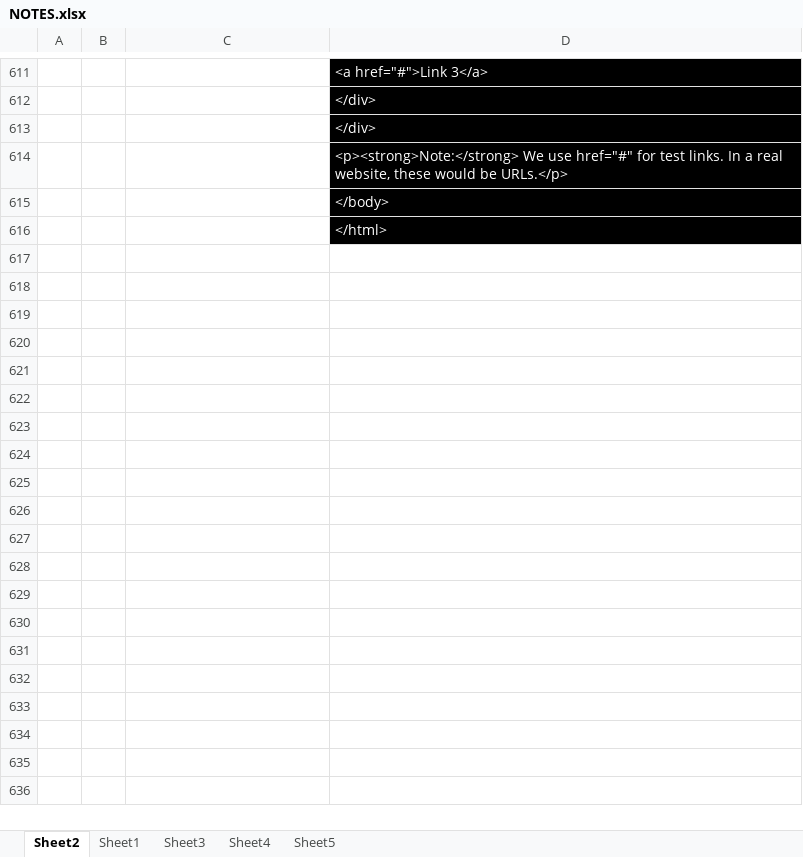
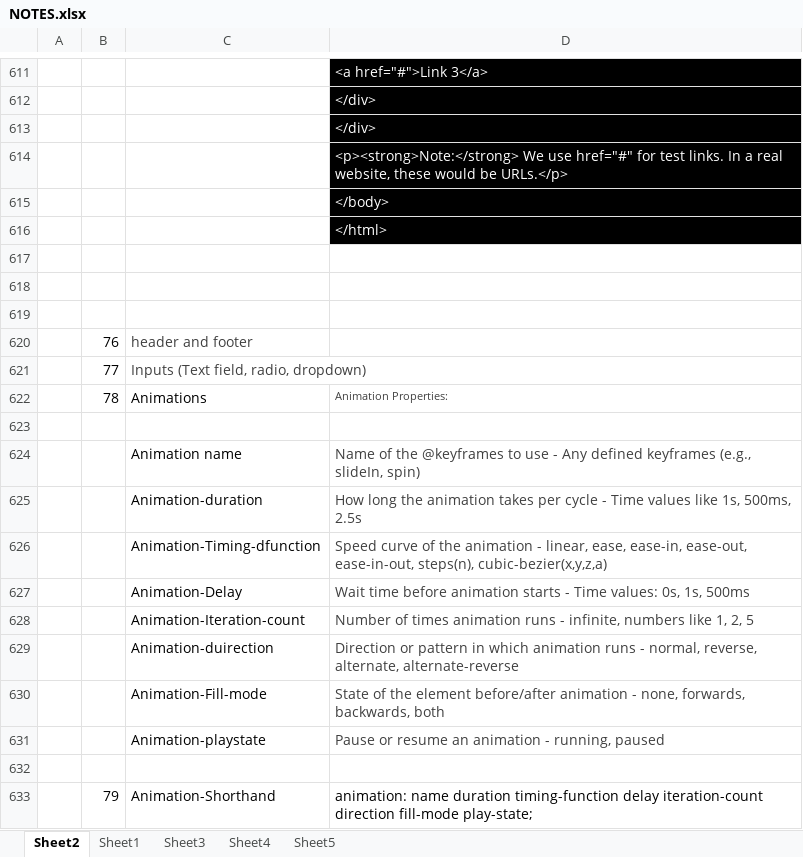
Before and after one commit to AbhiNamdev025/Assignments, an Excel workbook: doc/NOTES.xlsx, sheet Sheet2, drawn as a sheet; only a part is shown, gaps mark what is left out; values as stored, in another font and other column widths than the file's, no borders; charts and pictures not drawn; the diff names each change by its address in the sheet, - before the commit and + after, or states it on an @@ line.

```diff
--- a/doc/NOTES.xlsx (sheet Sheet2)
+++ b/doc/NOTES.xlsx (sheet Sheet2)
+row 617: (empty)
+row 618: (empty)
+row 619: (empty)
+row 620:  | 76 | header and footer
+row 621:  | 77 | Inputs (Text field, radio, dropdown)
+row 622:  | 78 | Animations | Animation Properties:
+row 623: (empty)
+row 624:  |  | Animation name | Name of the @keyframes to use - Any defined keyframes (e.g., slideIn, spin)
+row 625:  |  | Animation-duration | How long the animation takes per cycle - Time values like 1s, 500ms, 2.5s
+row 626:  |  | Animation-Timing-dfunction | Speed curve of the animation - linear, ease, ease-in, ease-out, ease-in-out, steps(n), cubic-bezier(x,y,z,a)
+row 627:  |  | Animation-Delay | Wait time before animation starts - Time values: 0s, 1s, 500ms
+row 628:  |  | Animation-Iteration-count | Number of times animation runs - infinite, numbers like 1, 2, 5
+row 629:  |  | Animation-duirection | Direction or pattern in which animation runs - normal, reverse, alternate, alternate-reverse
+row 630:  |  | Animation-Fill-mode | State of the element before/after animation - none, forwards, backwards, both
+row 631:  |  | Animation-playstate | Pause or resume an animation - running, paused
+row 632: (empty)
+row 633:  | 79 | Animation-Shorthand | animation: name duration timing-function delay iteration-count direction fill-mode play-state;
```
Also changed, not shown: 6 other files.
